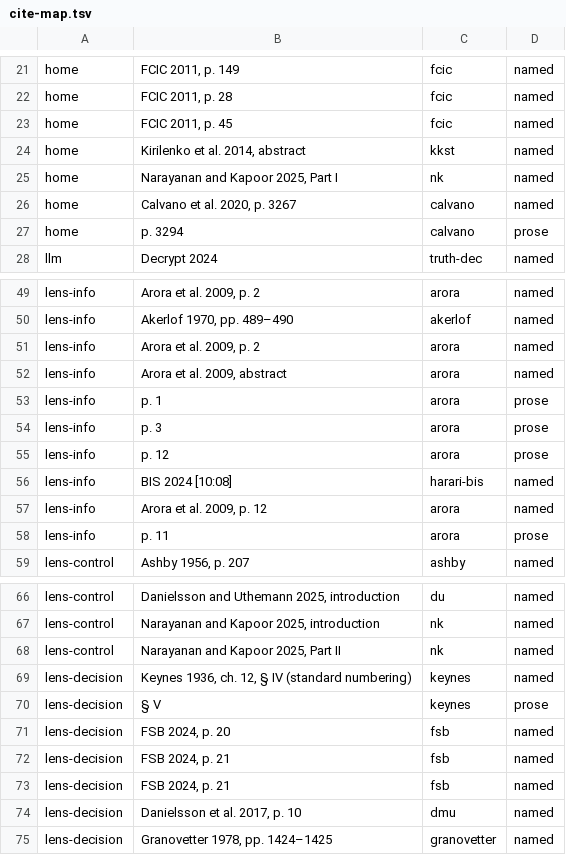
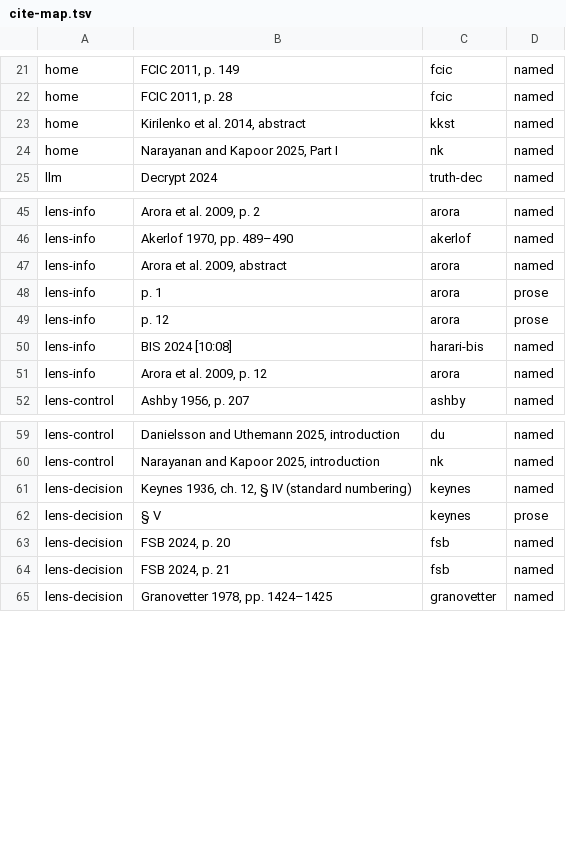
Before and after one commit to CSS-Laboratory/AI4Read, a TSV file: posts/2026-10-ai-finance/review/cite-map.tsv, drawn as a sheet; only a part is shown, gaps mark what is left out; the diff covers the shown part only; the diff names each change by its address in the sheet, - before the commit and + after, or states it on an @@ line.

```diff
--- a/posts/2026-10-ai-finance/review/cite-map.tsv
+++ b/posts/2026-10-ai-finance/review/cite-map.tsv
-row 23: home | FCIC 2011, p. 45 | fcic | named
-row 26: home | Calvano et al. 2020, p. 3267 | calvano | named
-row 27: home | p. 3294 | calvano | prose
-row 51: lens-info | Arora et al. 2009, p. 2 | arora | named
-row 54: lens-info | p. 3 | arora | prose
-row 58: lens-info | p. 11 | arora | prose
-row 68: lens-control | Narayanan and Kapoor 2025, Part II | nk | named
-row 73: lens-decision | FSB 2024, p. 21 | fsb | named
-row 74: lens-decision | Danielsson et al. 2017, p. 10 | dmu | named
```
Also changed, not shown: 1 removed row elsewhere in this file, 10 other files.
